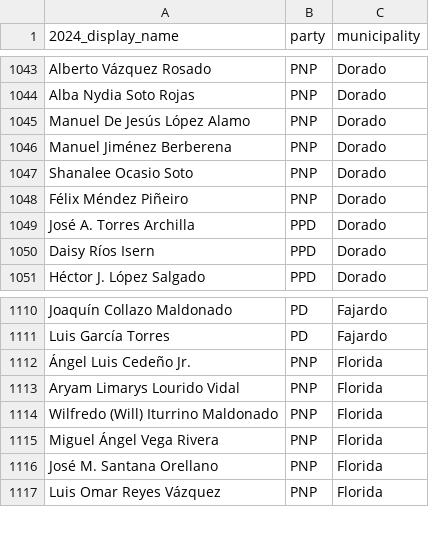
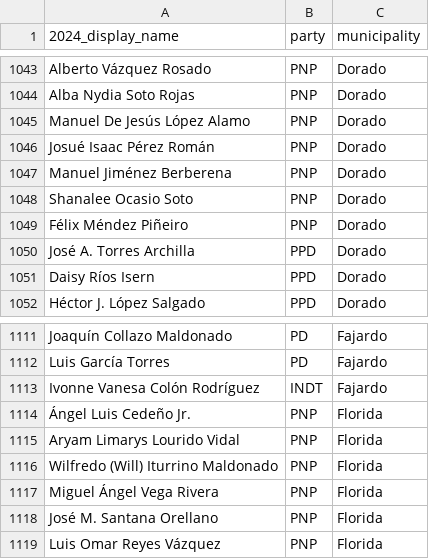
Before and after one commit to Para-Votar/paravotar, a CSV file: scripts/2024/data/municipal-legislators.csv, drawn as a sheet; only a part is shown, gaps mark what is left out; the diff names each change by its address in the sheet, - before the commit and + after, or states it on an @@ line.

```diff
--- a/scripts/2024/data/municipal-legislators.csv
+++ b/scripts/2024/data/municipal-legislators.csv
+row 1046: Josué Isaac Pérez Román | PNP | Dorado
+row 1113: Ivonne Vanesa Colón Rodríguez | INDT | Fajardo
```
Also changed, not shown: scripts/2024/data/all-candidates.csv.
